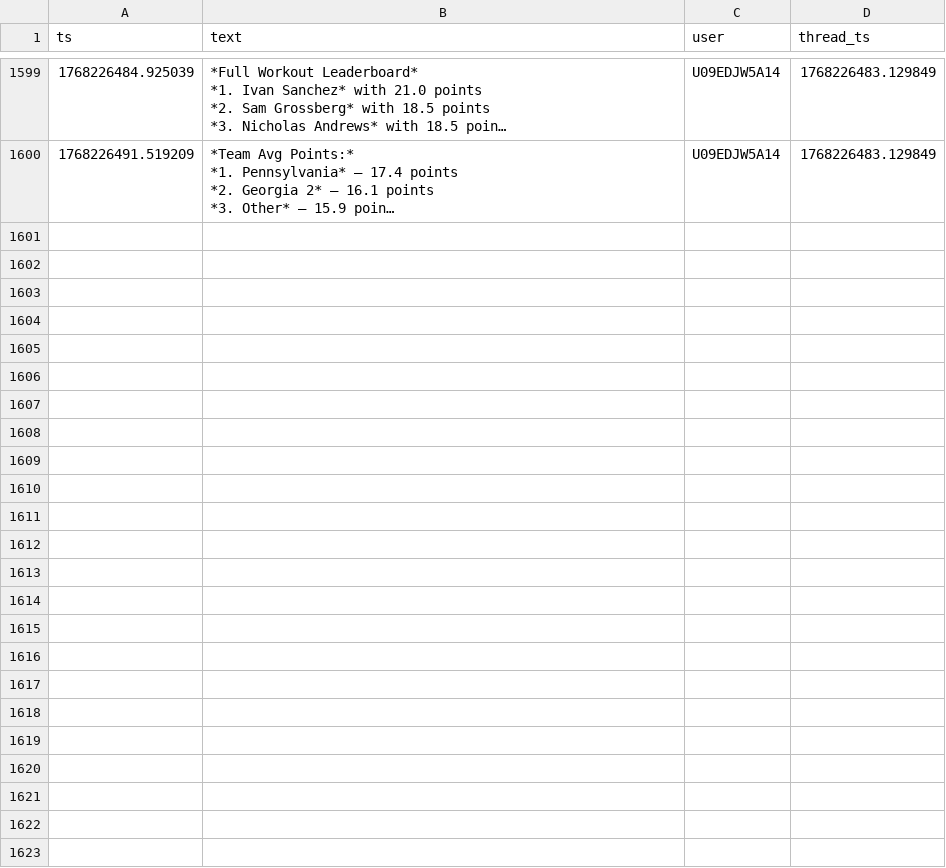
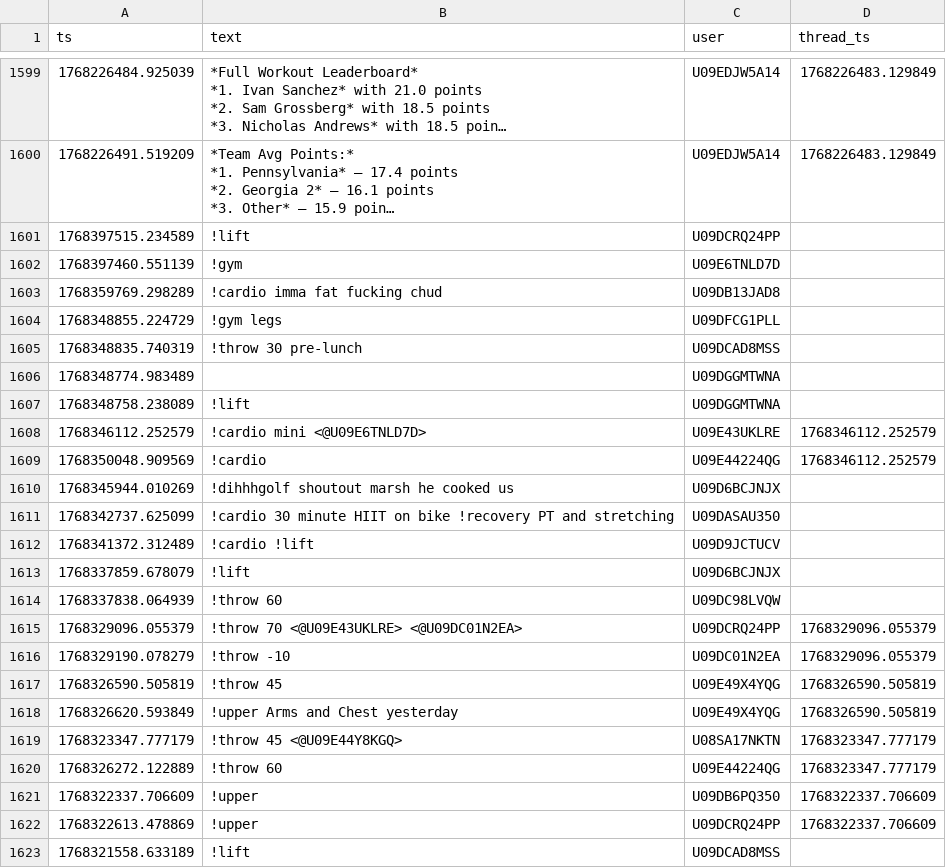
Before and after one commit to MGreenberg58/slackbot-main, a CSV file: messages.csv, drawn as a sheet; only a part is shown, gaps mark what is left out; long unchanged cells end in …; the diff names each change by its address in the sheet, - before the commit and + after, or states it on an @@ line.

```diff
--- a/messages.csv
+++ b/messages.csv
+row 1601: 1768397515.234589 | !lift | U09DCRQ24PP
+row 1602: 1768397460.551139 | !gym | U09E6TNLD7D
+row 1603: 1768359769.298289 | !cardio imma fat fucking chud | U09DB13JAD8
+row 1604: 1768348855.224729 | !gym legs | U09DFCG1PLL
+row 1605: 1768348835.740319 | !throw 30 pre-lunch | U09DCAD8MSS
+row 1606: 1768348774.983489 |  | U09DGGMTWNA
+row 1607: 1768348758.238089 | !lift | U09DGGMTWNA
+row 1608: 1768346112.252579 | !cardio mini <@U09E6TNLD7D> | U09E43UKLRE | 1768346112.252579
+row 1609: 1768350048.909569 | !cardio | U09E44224QG | 1768346112.252579
+row 1610: 1768345944.010269 | !dihhhgolf shoutout marsh he cooked us | U09D6BCJNJX
+row 1611: 1768342737.625099 | !cardio 30 minute HIIT on bike !recovery PT and stretching | U09DASAU350
+row 1612: 1768341372.312489 | !cardio !lift | U09D9JCTUCV
+row 1613: 1768337859.678079 | !lift | U09D6BCJNJX
+row 1614: 1768337838.064939 | !throw 60 | U09DC98LVQW
+row 1615: 1768329096.055379 | !throw 70 <@U09E43UKLRE> <@U09DC01N2EA> | U09DCRQ24PP | 1768329096.055379
+row 1616: 1768329190.078279 | !throw -10 | U09DC01N2EA | 1768329096.055379
+row 1617: 1768326590.505819 | !throw 45 | U09E49X4YQG | 1768326590.505819
+row 1618: 1768326620.593849 | !upper Arms and Chest yesterday | U09E49X4YQG | 1768326590.505819
+row 1619: 1768323347.777179 | !throw 45 <@U09E44Y8KGQ> | U08SA17NKTN | 1768323347.777179
+row 1620: 1768326272.122889 | !throw 60 | U09E44224QG | 1768323347.777179
+row 1621: 1768322337.706609 | !upper | U09DB6PQ350 | 1768322337.706609
+row 1622: 1768322613.478869 | !upper | U09DCRQ24PP | 1768322337.706609
+row 1623: 1768321558.633189 | !lift | U09DCAD8MSS
```
